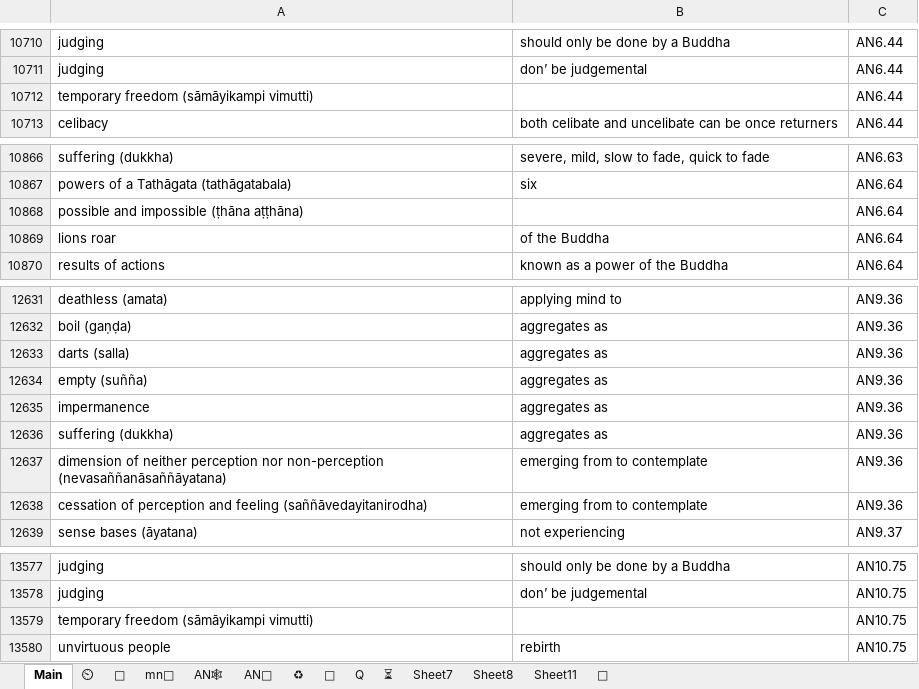
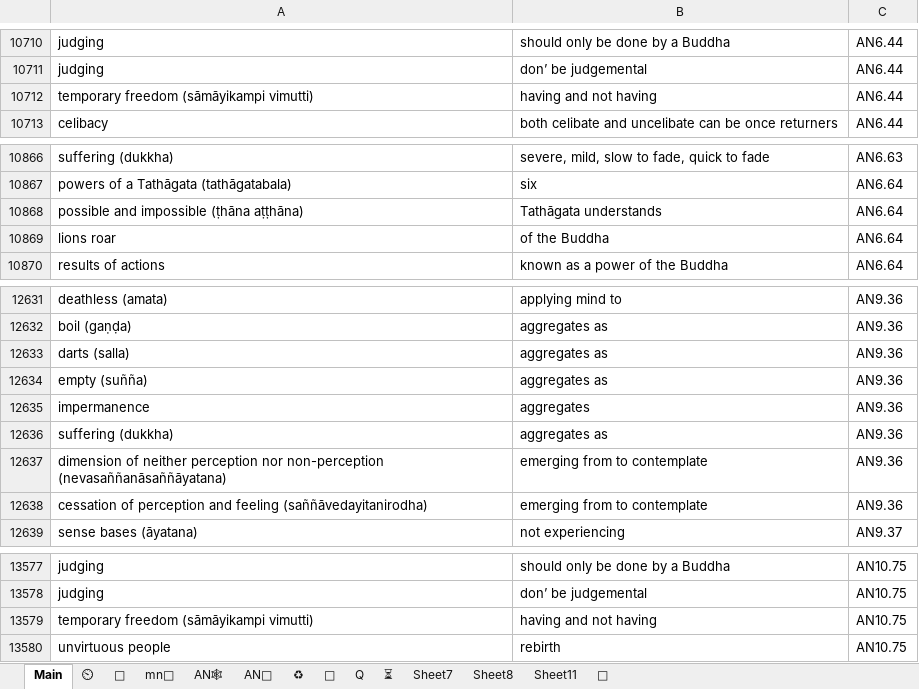
Before and after one commit to thesunshade/sutta-index, an Excel workbook: src/data/general-index.xlsx, sheet Main, drawn as a sheet; only a part is shown, gaps mark what is left out; values as stored, in another font and other column widths than the file's, no borders; conditional formats not drawn; the diff covers the shown part only; the diff names each change by its address in the sheet, - before the commit and + after, or states it on an @@ line.

```diff
--- a/src/data/general-index.xlsx (sheet Main)
+++ b/src/data/general-index.xlsx (sheet Main)
-B10712: (empty)
+B10712: having and not having
-B10868: (empty)
+B10868: Tathāgata understands
-B12635: aggregates as
+B12635: aggregates
-B13579: (empty)
+B13579: having and not having
```
Also changed, not shown: 42 added rows, 1 removed row and 7 edited cells elsewhere in this sheet, sheet ⏲, 10 other files.
